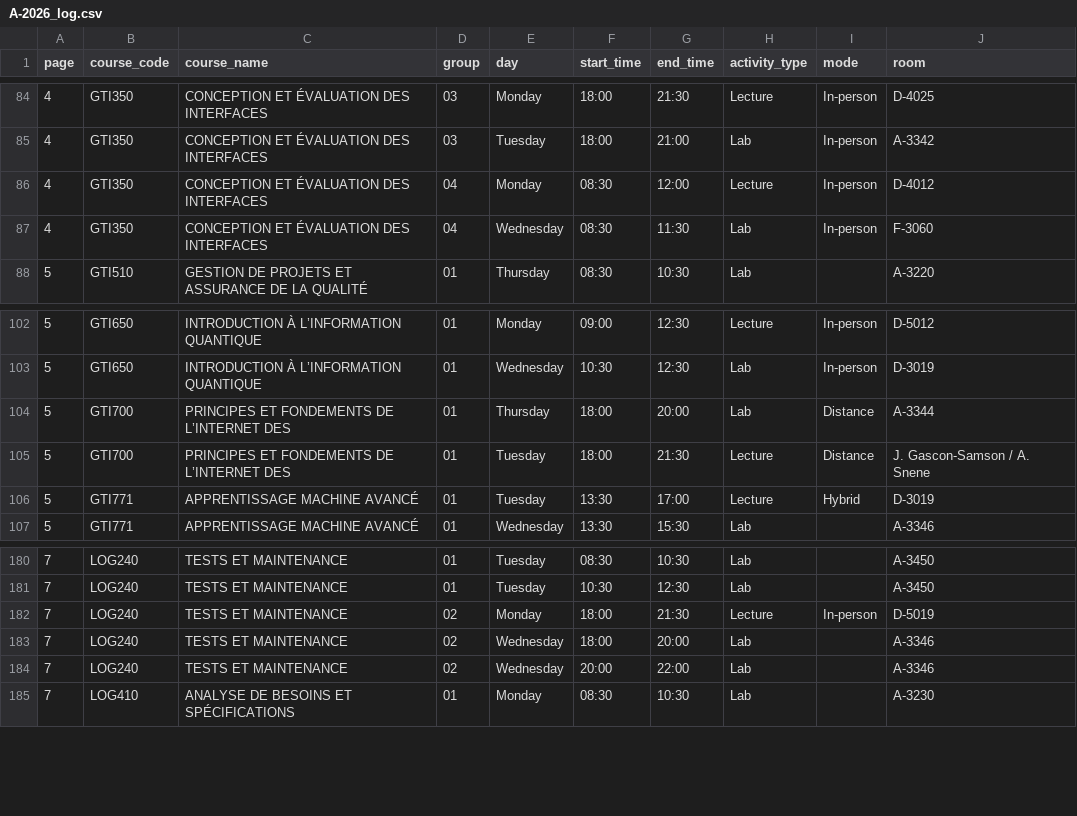
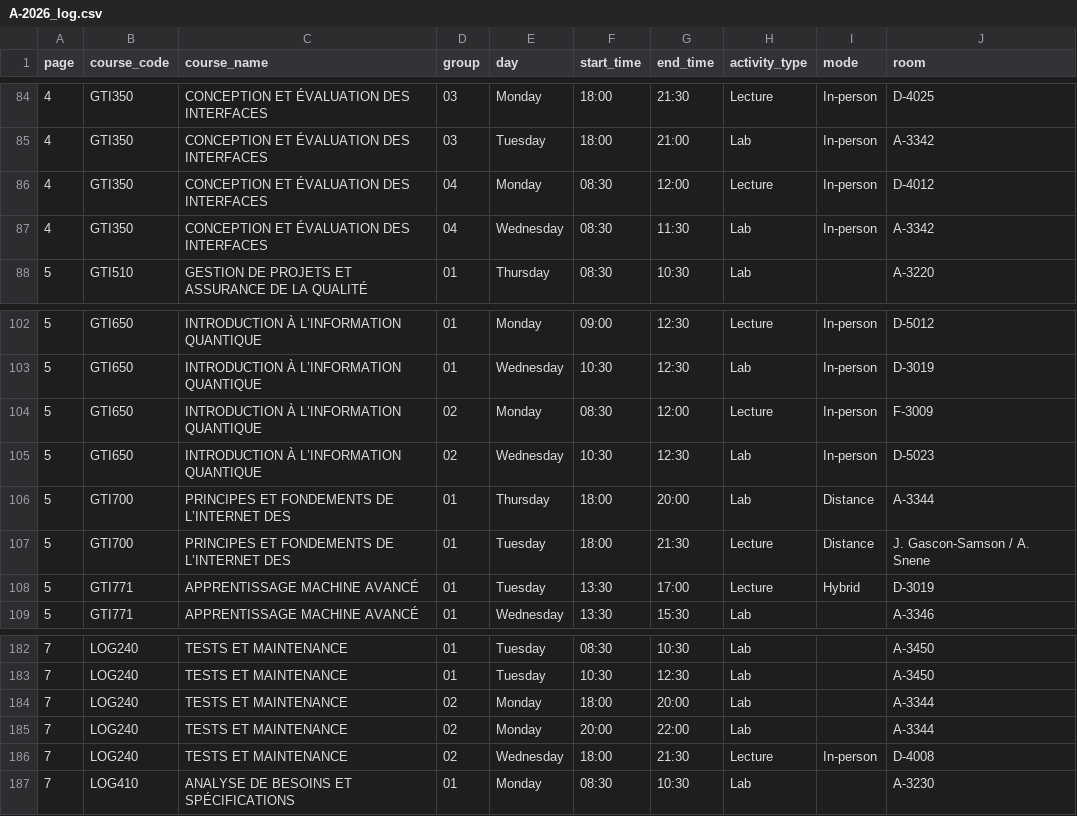
Before and after one commit to olivier0922/schedule-generator-ETS, a CSV file: data/A-2026_log.csv, drawn as a sheet; only a part is shown, gaps mark what is left out.

```diff
--- a/data/A-2026_log.csv
+++ b/data/A-2026_log.csv
@@ -86,3 +86,3 @@
 4,GTI350,CONCEPTION ET ÉVALUATION DES INTERFACES,04,Monday,08:30,12:00,Lecture,In-person,D-4012
-4,GTI350,CONCEPTION ET ÉVALUATION DES INTERFACES,04,Wednesday,08:30,11:30,Lab,In-person,F-3060
+4,GTI350,CONCEPTION ET ÉVALUATION DES INTERFACES,04,Wednesday,08:30,11:30,Lab,In-person,A-3342
 5,GTI510,GESTION DE PROJETS ET ASSURANCE DE LA QUALITÉ,01,Thursday,08:30,10:30,Lab,,A-3220
@@ -103,2 +103,4 @@
 5,GTI650,INTRODUCTION À L’INFORMATION QUANTIQUE,01,Wednesday,10:30,12:30,Lab,In-person,D-3019
+5,GTI650,INTRODUCTION À L’INFORMATION QUANTIQUE,02,Monday,08:30,12:00,Lecture,In-person,F-3009
+5,GTI650,INTRODUCTION À L’INFORMATION QUANTIQUE,02,Wednesday,10:30,12:30,Lab,In-person,D-5023
 5,GTI700,PRINCIPES ET FONDEMENTS DE L’INTERNET DES,01,Thursday,18:00,20:00,Lab,Distance,A-3344
@@ -181,5 +183,5 @@
 7,LOG240,TESTS ET MAINTENANCE,01,Tuesday,10:30,12:30,Lab,,A-3450
-7,LOG240,TESTS ET MAINTENANCE,02,Monday,18:00,21:30,Lecture,In-person,D-5019
-7,LOG240,TESTS ET MAINTENANCE,02,Wednesday,18:00,20:00,Lab,,A-3346
-7,LOG240,TESTS ET MAINTENANCE,02,Wednesday,20:00,22:00,Lab,,A-3346
+7,LOG240,TESTS ET MAINTENANCE,02,Monday,18:00,20:00,Lab,,A-3344
+7,LOG240,TESTS ET MAINTENANCE,02,Monday,20:00,22:00,Lab,,A-3344
+7,LOG240,TESTS ET MAINTENANCE,02,Wednesday,18:00,21:30,Lecture,In-person,D-4008
 7,LOG410,ANALYSE DE BESOINS ET SPÉCIFICATIONS,01,Monday,08:30,10:30,Lab,,A-3230
```
Also changed, not shown: data/A-2026_ctn.csv, data/A-2026_gti.csv, 3 other files.
